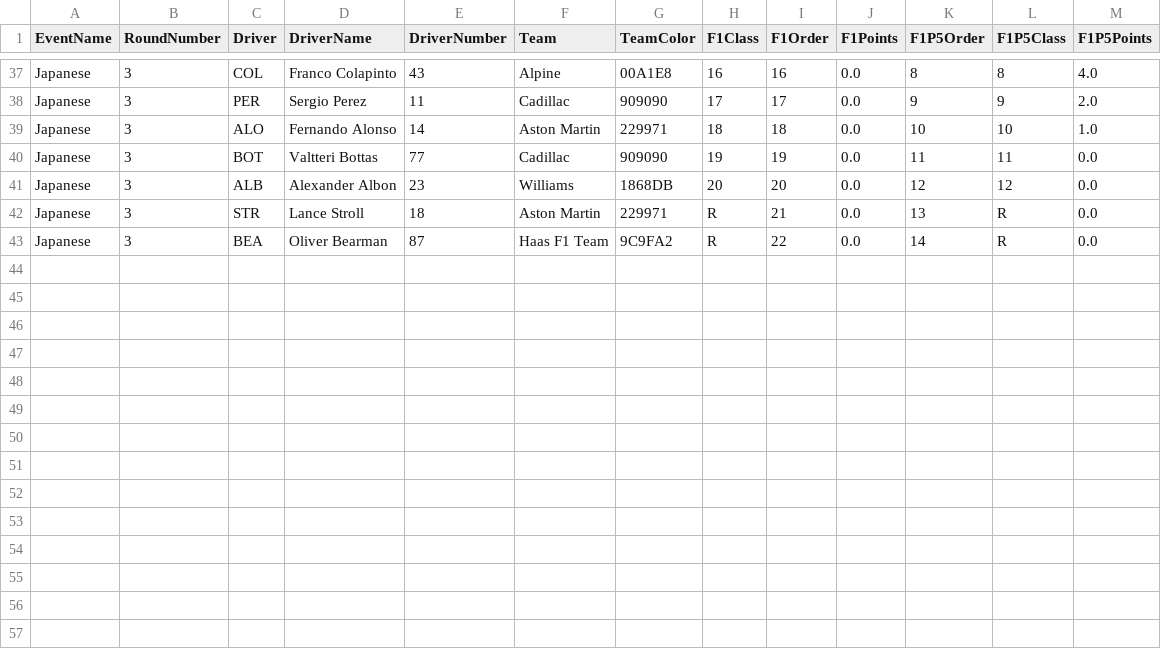
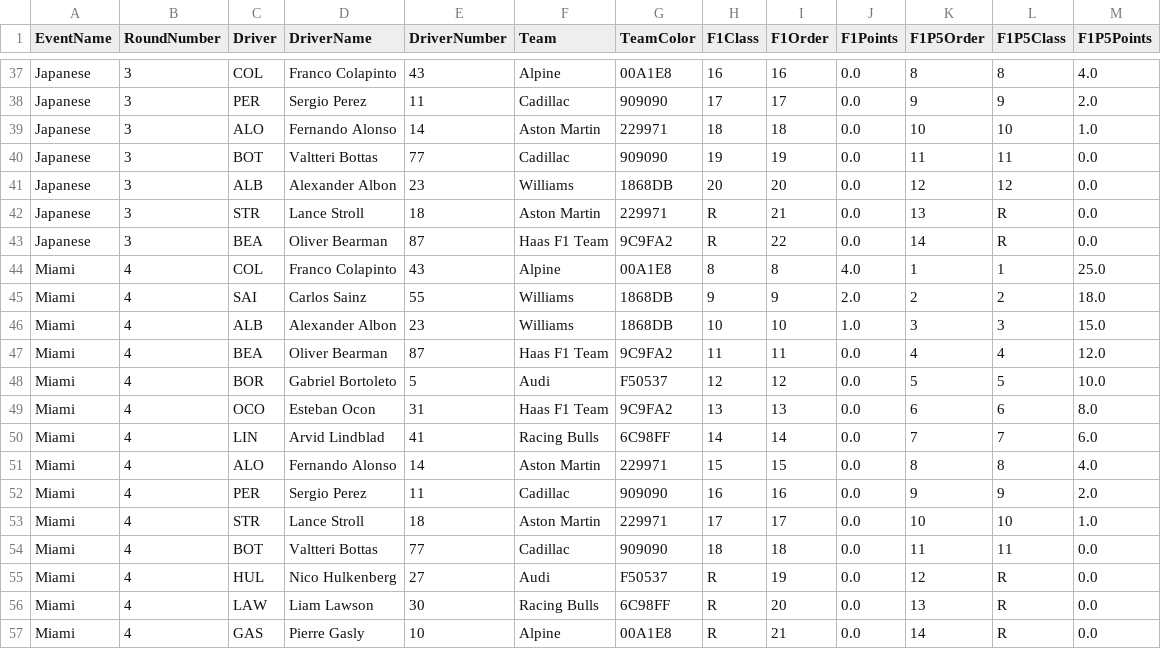
Before and after one commit to CraigAT/F1P5-Standings, a CSV file: Data/F1P5_2026_Race_Results.csv, drawn as a sheet; only a part is shown, gaps mark what is left out.

```diff
--- a/Data/F1P5_2026_Race_Results.csv
+++ b/Data/F1P5_2026_Race_Results.csv
@@ -43 +43,15 @@ Japanese,3,STR,Lance Stroll,18,Aston Martin,229971,R,21,0.0,13,R,0.0
 Japanese,3,BEA,Oliver Bearman,87,Haas F1 Team,9C9FA2,R,22,0.0,14,R,0.0
+Miami,4,COL,Franco Colapinto,43,Alpine,00A1E8,8,8,4.0,1,1,25.0
+Miami,4,SAI,Carlos Sainz,55,Williams,1868DB,9,9,2.0,2,2,18.0
+Miami,4,ALB,Alexander Albon,23,Williams,1868DB,10,10,1.0,3,3,15.0
+Miami,4,BEA,Oliver Bearman,87,Haas F1 Team,9C9FA2,11,11,0.0,4,4,12.0
+Miami,4,BOR,Gabriel Bortoleto,5,Audi,F50537,12,12,0.0,5,5,10.0
+Miami,4,OCO,Esteban Ocon,31,Haas F1 Team,9C9FA2,13,13,0.0,6,6,8.0
+Miami,4,LIN,Arvid Lindblad,41,Racing Bulls,6C98FF,14,14,0.0,7,7,6.0
+Miami,4,ALO,Fernando Alonso,14,Aston Martin,229971,15,15,0.0,8,8,4.0
+Miami,4,PER,Sergio Perez,11,Cadillac,909090,16,16,0.0,9,9,2.0
+Miami,4,STR,Lance Stroll,18,Aston Martin,229971,17,17,0.0,10,10,1.0
+Miami,4,BOT,Valtteri Bottas,77,Cadillac,909090,18,18,0.0,11,11,0.0
+Miami,4,HUL,Nico Hulkenberg,27,Audi,F50537,R,19,0.0,12,R,0.0
+Miami,4,LAW,Liam Lawson,30,Racing Bulls,6C98FF,R,20,0.0,13,R,0.0
+Miami,4,GAS,Pierre Gasly,10,Alpine,00A1E8,R,21,0.0,14,R,0.0
```
Also changed, not shown: Data/F1P5_2026_Driver_Championship.csv, Data/F1P5_2026_Sprint_Results.csv, 2 other files.
